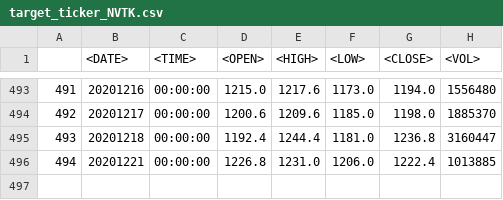
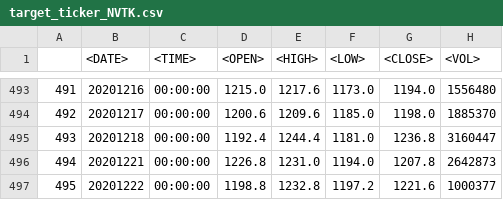
Before and after one commit to Rivares/backend, a CSV file: data/target_ticker_NVTK.csv, drawn as a sheet; only a part is shown, gaps mark what is left out.

```diff
--- a/data/target_ticker_NVTK.csv
+++ b/data/target_ticker_NVTK.csv
@@ -495,2 +495,3 @@
 493,20201218,00:00:00,1192.4,1244.4,1181.0,1236.8,3160447
-494,20201221,00:00:00,1226.8,1231.0,1206.0,1222.4,1013885
+494,20201221,00:00:00,1226.8,1231.0,1194.0,1207.8,2642873
+495,20201222,00:00:00,1198.8,1232.8,1197.2,1221.6,1000377
```
Also changed, not shown: data/target_ticker_TATN.csv, 11 other files.
